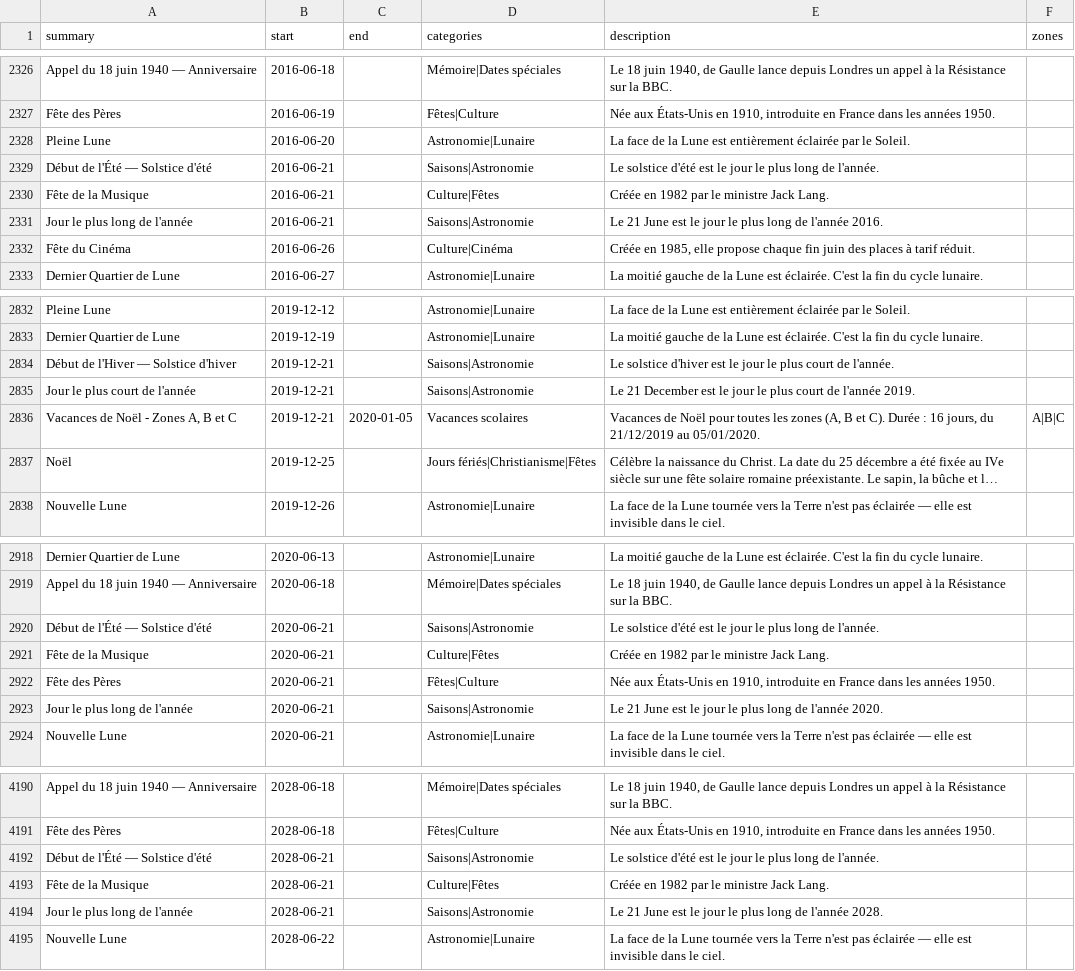
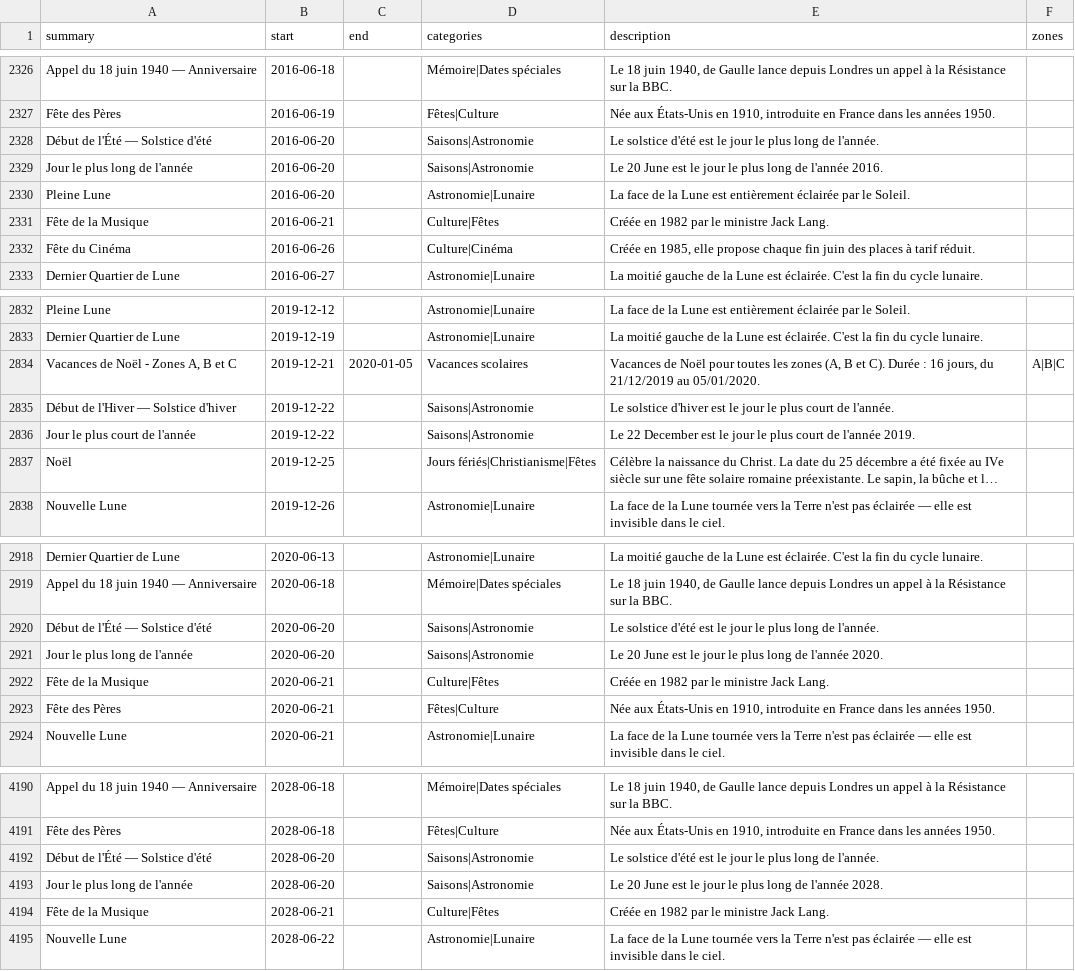
Before and after one commit to TiboTsr/calendrier-france-ics, a CSV file: calendrier.csv, drawn as a sheet; only a part is shown, gaps mark what is left out; long unchanged cells end in …; removed rows and columns are numbered as before the commit, all else as after; the diff covers the shown part only; the diff names each change by its address in the sheet, - before the commit and + after, or states it on an @@ line.

```diff
--- a/calendrier.csv
+++ b/calendrier.csv
+row 2328: Début de l'Été — Solstice d'été | 2016-06-20 |  | Saisons|Astronomie | Le solstice d'été est le jour le plus long de l'année.
+row 2329: Jour le plus long de l'année | 2016-06-20 |  | Saisons|Astronomie | Le 20 June est le jour le plus long de l'année 2016.
-row 2329: Début de l'Été — Solstice d'été | 2016-06-21 |  | Saisons|Astronomie | Le solstice d'été est le jour le plus long de l'année.
-row 2331: Jour le plus long de l'année | 2016-06-21 |  | Saisons|Astronomie | Le 21 June est le jour le plus long de l'année 2016.
-row 2834: Début de l'Hiver — Solstice d'hiver | 2019-12-21 |  | Saisons|Astronomie | Le solstice d'hiver est le jour le plus court de l'année.
-row 2835: Jour le plus court de l'année | 2019-12-21 |  | Saisons|Astronomie | Le 21 December est le jour le plus court de l'année 2019.
+row 2835: Début de l'Hiver — Solstice d'hiver | 2019-12-22 |  | Saisons|Astronomie | Le solstice d'hiver est le jour le plus court de l'année.
+row 2836: Jour le plus court de l'année | 2019-12-22 |  | Saisons|Astronomie | Le 22 December est le jour le plus court de l'année 2019.
-B2920 (start): 2020-06-21
+B2920 (start): 2020-06-20
+row 2921: Jour le plus long de l'année | 2020-06-20 |  | Saisons|Astronomie | Le 20 June est le jour le plus long de l'année 2020.
-row 2923: Jour le plus long de l'année | 2020-06-21 |  | Saisons|Astronomie | Le 21 June est le jour le plus long de l'année 2020.
-B4192 (start): 2028-06-21
+B4192 (start): 2028-06-20
+row 4193: Jour le plus long de l'année | 2028-06-20 |  | Saisons|Astronomie | Le 20 June est le jour le plus long de l'année 2028.
-row 4194: Jour le plus long de l'année | 2028-06-21 |  | Saisons|Astronomie | Le 21 June est le jour le plus long de l'année 2028.
```
Also changed, not shown: 6 added rows, 6 removed rows and 9 edited cells elsewhere in this file, 12 other files.
